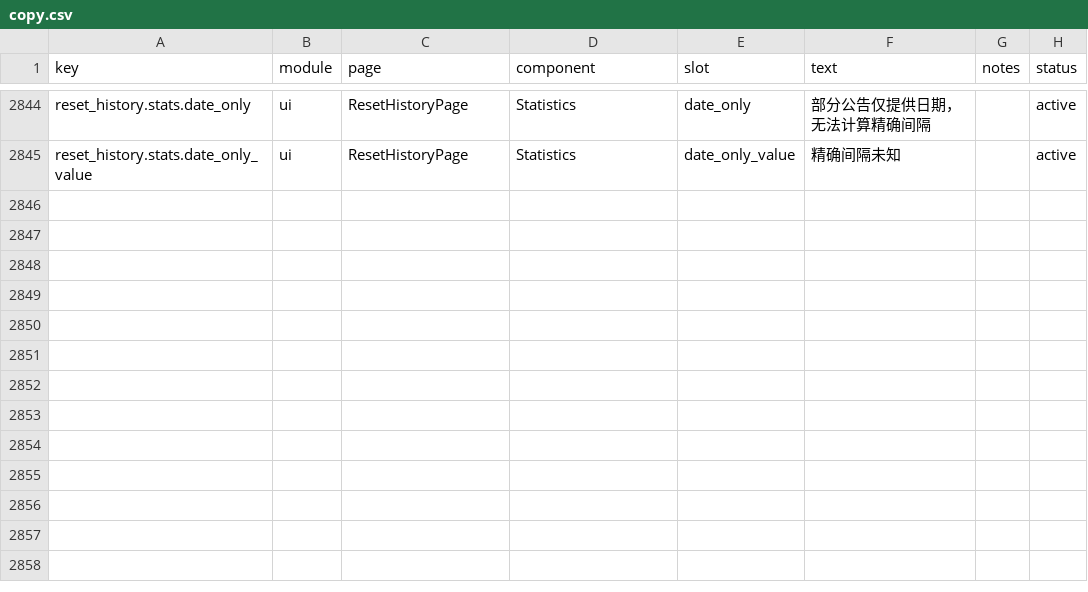
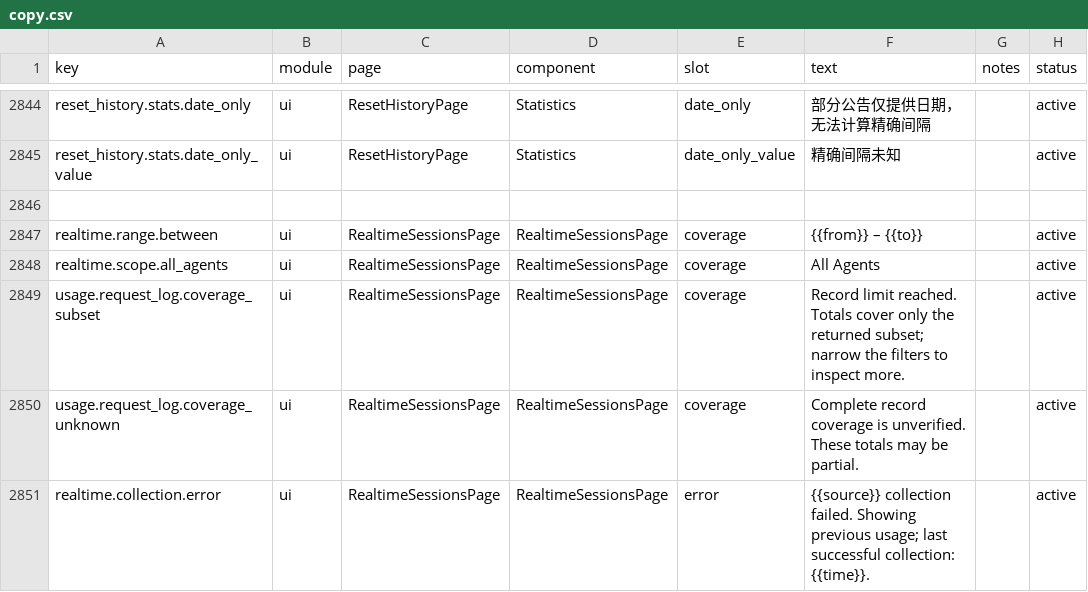
Before and after one commit to muxunson-9677/token-eyes, a CSV file: dashboard/src/content/copy.csv, drawn as a sheet; only a part is shown, gaps mark what is left out; the diff names each change by its address in the sheet, - before the commit and + after, or states it on an @@ line.

Commit message:
fix: harden usage collection and realtime display for review

```diff
--- a/dashboard/src/content/copy.csv
+++ b/dashboard/src/content/copy.csv
+row 2846: (empty)
+row 2847: realtime.range.between | ui | RealtimeSessionsPage | RealtimeSessionsPage | coverage | {{from}} – {{to}} |  | active
+row 2848: realtime.scope.all_agents | ui | RealtimeSessionsPage | RealtimeSessionsPage | coverage | All Agents |  | active
+row 2849: usage.request_log.coverage_subset | ui | RealtimeSessionsPage | RealtimeSessionsPage | coverage | Record limit reached. Totals cover only the returned subset; narrow the filters to inspect more. |  | active
+row 2850: usage.request_log.coverage_unknown | ui | RealtimeSessionsPage | RealtimeSessionsPage | coverage | Complete record coverage is unverified. These totals may be partial. |  | active
+row 2851: realtime.collection.error | ui | RealtimeSessionsPage | RealtimeSessionsPage | error | {{source}} collection failed. Showing previous usage; last successful collection: {{time}}. |  | active
```
Also changed, not shown: 41 other files.
